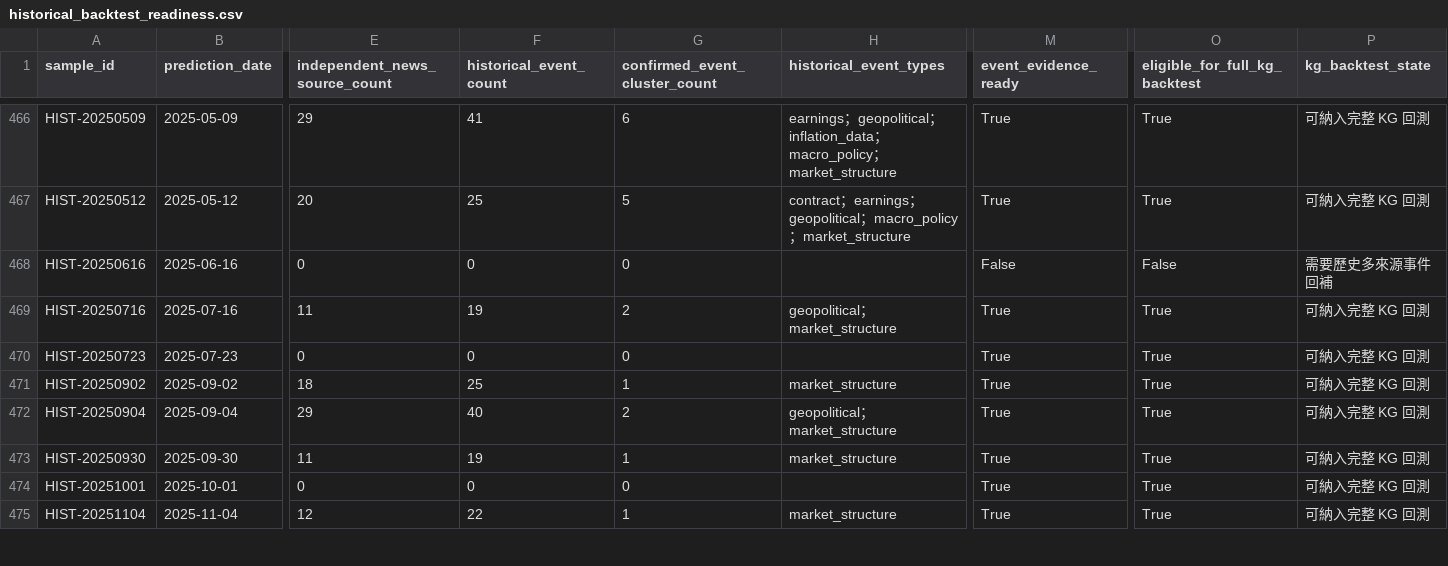
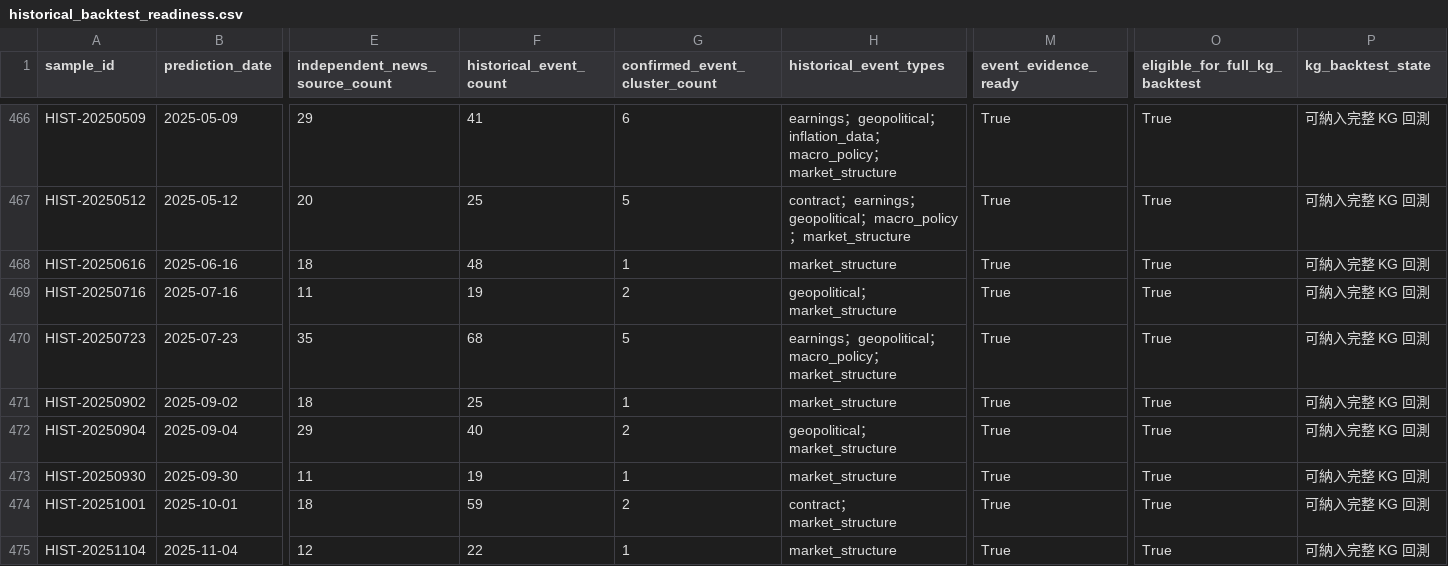
Before and after one commit to eric07079207-star/tech-market-monitor, a CSV file: data/觀察版資料/09_金融知識圖譜/historical_backtest_readiness.csv, drawn as a sheet; only a part is shown, gaps mark what is left out; the diff covers the shown part only; the diff names each change by its address in the sheet, - before the commit and + after, or states it on an @@ line.

```diff
--- a/data/觀察版資料/09_金融知識圖譜/historical_backtest_readiness.csv
+++ b/data/觀察版資料/09_金融知識圖譜/historical_backtest_readiness.csv
-E468 (independent_news_source_count): 0
+E468 (independent_news_source_count): 18
-F468 (historical_event_count): 0
+F468 (historical_event_count): 48
-G468 (confirmed_event_cluster_count): 0
+G468 (confirmed_event_cluster_count): 1
-H468 (historical_event_types): (empty)
+H468 (historical_event_types): market_structure
-M468 (event_evidence_ready): False
+M468 (event_evidence_ready): True
-O468 (eligible_for_full_kg_backtest): False
+O468 (eligible_for_full_kg_backtest): True
-P468 (kg_backtest_state): 需要歷史多來源事件回補
+P468 (kg_backtest_state): 可納入完整 KG 回測
-E470 (independent_news_source_count): 0
+E470 (independent_news_source_count): 35
-F470 (historical_event_count): 0
+F470 (historical_event_count): 68
-G470 (confirmed_event_cluster_count): 0
+G470 (confirmed_event_cluster_count): 5
-H470 (historical_event_types): (empty)
+H470 (historical_event_types): earnings；geopolitical；macro_policy；market_structure
-E474 (independent_news_source_count): 0
+E474 (independent_news_source_count): 18
-F474 (historical_event_count): 0
+F474 (historical_event_count): 59
-G474 (confirmed_event_cluster_count): 0
+G474 (confirmed_event_cluster_count): 2
-H474 (historical_event_types): (empty)
+H474 (historical_event_types): contract；market_structure
```
Also changed, not shown: 44 edited cells elsewhere in this file, data/觀察版資料/00_資料說明/資料清單.csv, data/觀察版資料/07_預測驗證/historical_kg_backtest.csv, 15 other files.
